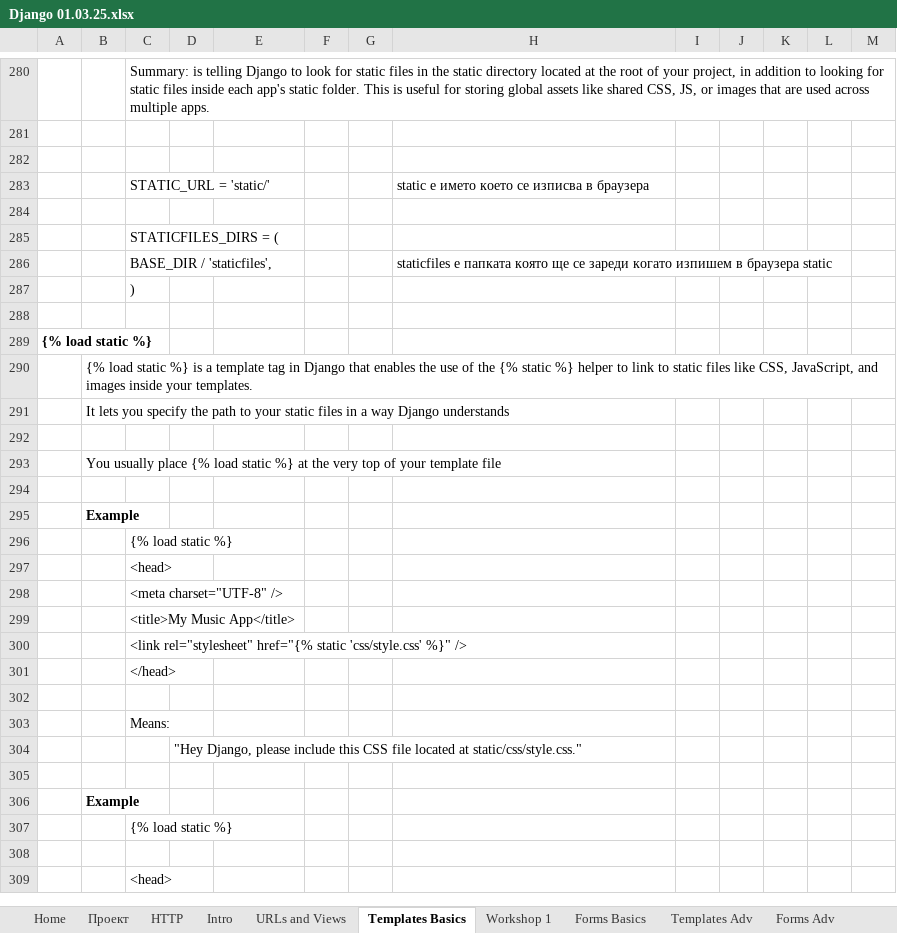
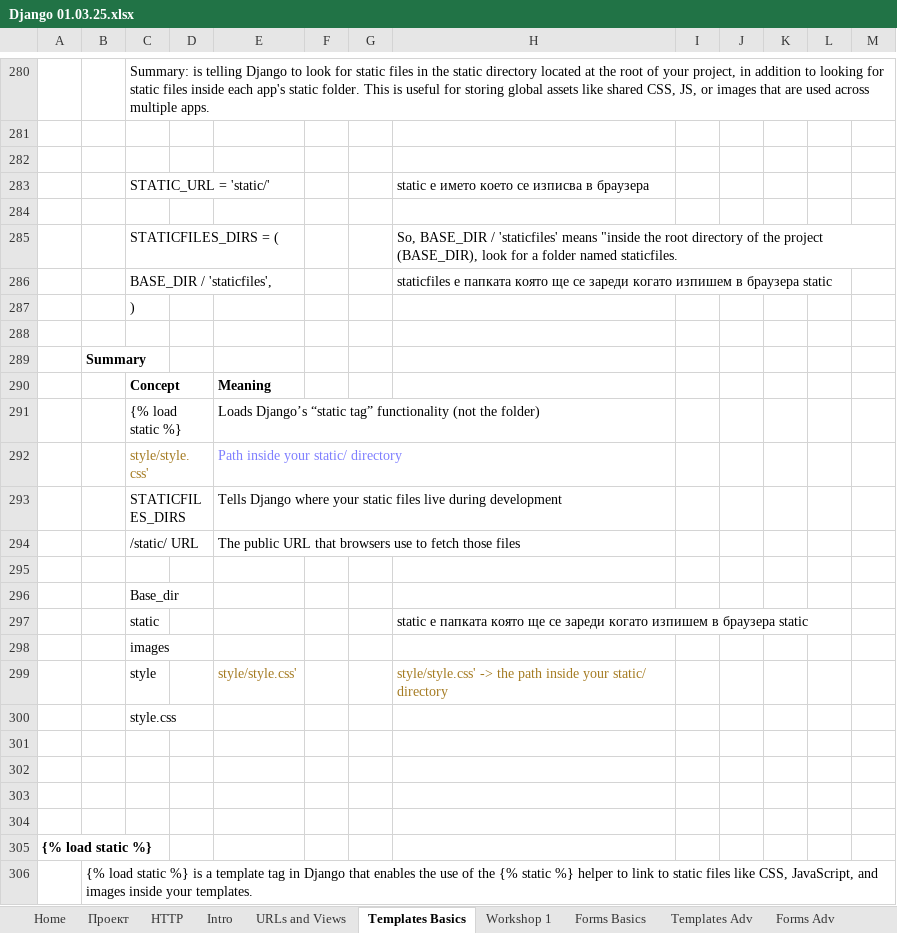
Before and after one commit to Vasil-S-Vasilev/git_test, an Excel workbook: Django 01.03.25.xlsx, sheet Templates Basics, drawn as a sheet; only a part is shown, gaps mark what is left out; the shorter side is filled out with more unchanged rows; values as stored, in another font and other column widths than the file's, no borders; charts and pictures not drawn; the diff names each change by its address in the sheet, - before the commit and + after, or states it on an @@ line.

```diff
--- a/Django 01.03.25.xlsx (sheet Templates Basics)
+++ b/Django 01.03.25.xlsx (sheet Templates Basics)
-H285: (empty)
+H285: So, BASE_DIR / 'staticfiles' means "inside the root directory of the project (BASE_DIR), look for a folder named staticfiles.
+row 288: (empty)
+row 289:  | Summary
+row 290:  |  | Concept |  | Meaning
+row 291:  |  | {% load static %} |  | Loads Django’s “static tag” functionality (not the folder)
+row 292:  |  | style/style.css' |  | Path inside your static/ directory
+row 293:  |  | STATICFILES_DIRS |  | Tells Django where your static files live during development
+row 294:  |  | /static/ URL |  | The public URL that browsers use to fetch those files
+row 295: (empty)
+row 296:  |  | Base_dir
+row 297:  |  | static |  |  |  |  | static е папката която ще се зареди когато изпишем в браузера static
+row 298:  |  | images
+row 299:  |  | style |  | style/style.css' |  |  | style/style.css' -> the path inside your static/ directory
+row 300:  |  | style.css
+row 301: (empty)
+row 302: (empty)
+row 303: (empty)
```
Also changed, not shown: charts or pictures, 53 other files.
